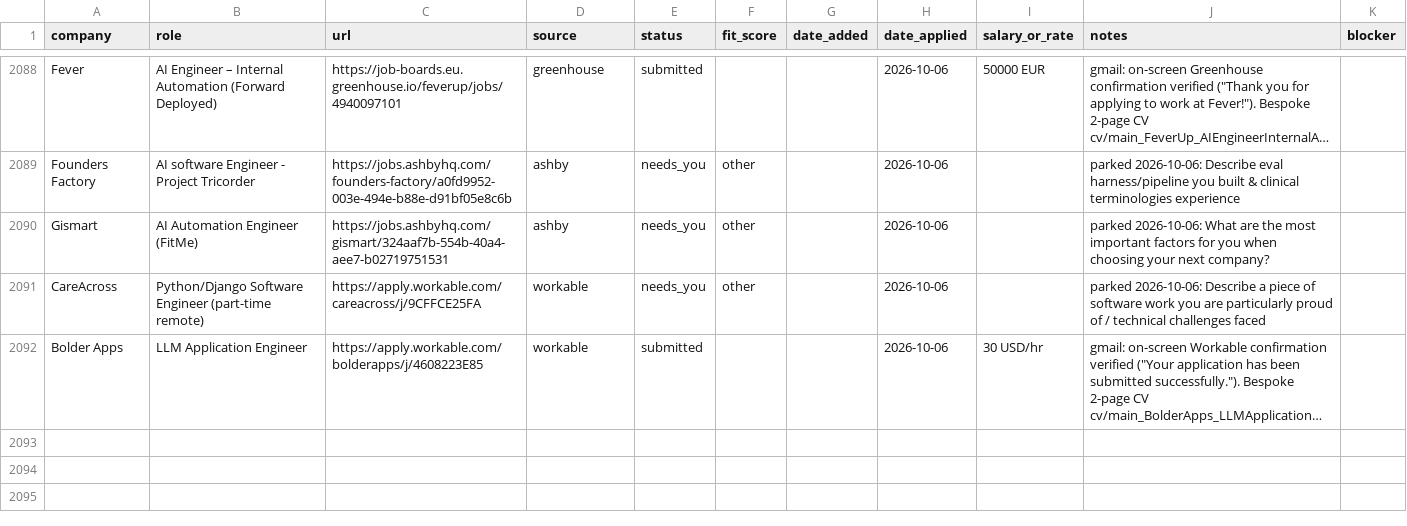
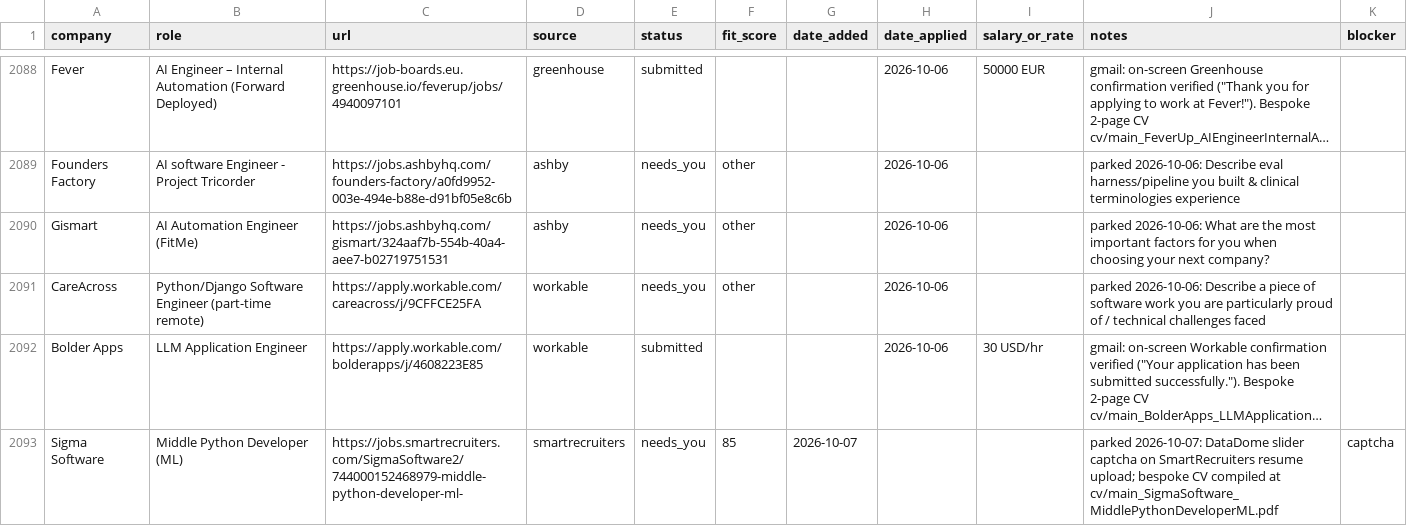
Before and after one commit to prab-gupta/job-hunt, a CSV file: applications.csv, drawn as a sheet; only a part is shown, gaps mark what is left out; long unchanged cells end in …; the diff names each change by its address in the sheet, - before the commit and + after, or states it on an @@ line.

Commit message:
park: Sigma Software Middle Python Developer (ML) - needs user captcha

```diff
--- a/applications.csv
+++ b/applications.csv
+row 2093: Sigma Software | Middle Python Developer (ML) | https://jobs.smartrecruiters.com/SigmaSoftware2/744000152468979-middle-python-developer-ml- | smartrecruiters | needs_you | 85 | 2026-10-07 |  |  | parked 2026-10-07: DataDome slider captcha on SmartRecruiters resume upload; bespoke CV compiled at cv/main_SigmaSoftware_MiddlePythonDeveloperML.pdf | captcha
```
Also changed, not shown: data/csvs/applications.csv, loop/applications.csv, 2 other files.
